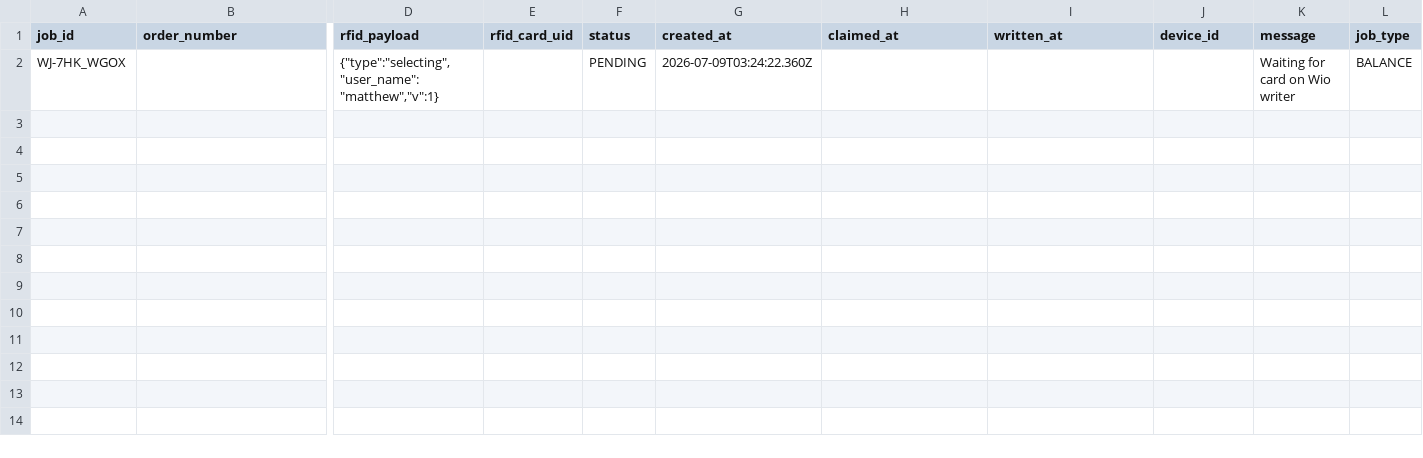
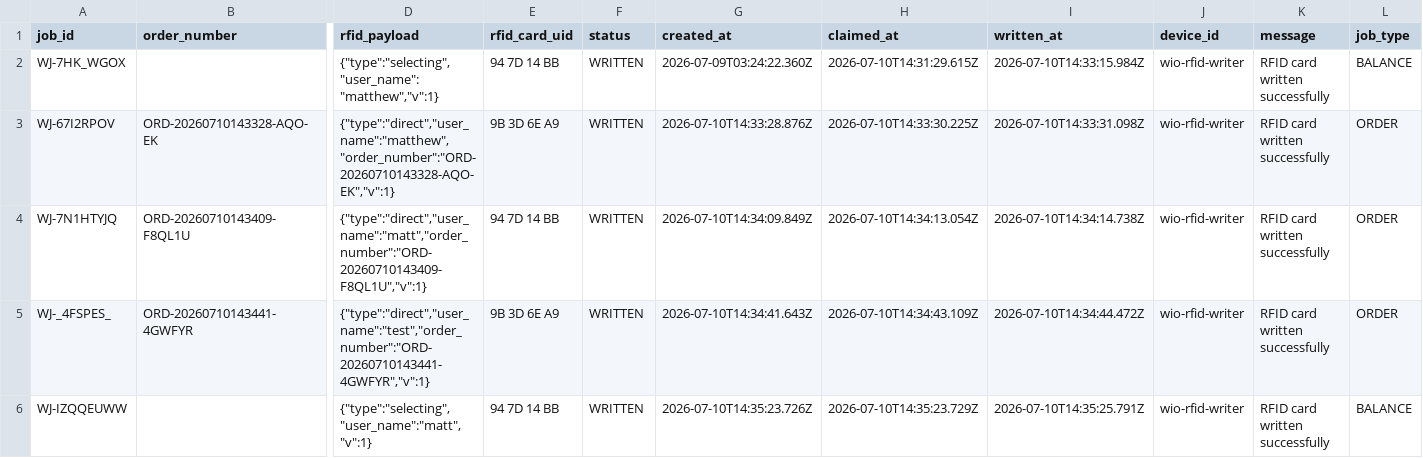
Before and after one commit to Seeed-Studio/how-to-vend-almost-anything, a CSV file: xiao-vending-machine-full-code-system/backend-full/data/writer_jobs.csv, drawn as a sheet; only a part is shown, gaps mark what is left out; rows hold the shown columns only; the diff names each change by its address in the sheet, - before the commit and + after, or states it on an @@ line.

```diff
--- a/xiao-vending-machine-full-code-system/backend-full/data/writer_jobs.csv
+++ b/xiao-vending-machine-full-code-system/backend-full/data/writer_jobs.csv
-E2 (rfid_card_uid): (empty)
+E2 (rfid_card_uid): 94 7D 14 BB
-F2 (status): PENDING
+F2 (status): WRITTEN
-H2 (claimed_at): (empty)
+H2 (claimed_at): 2026-07-10T14:31:29.615Z
-I2 (written_at): (empty)
+I2 (written_at): 2026-07-10T14:33:15.984Z
-J2 (device_id): (empty)
+J2 (device_id): wio-rfid-writer
-K2 (message): Waiting for card on Wio writer
+K2 (message): RFID card written successfully
+row 3: WJ-67I2RPOV | ORD-20260710143328-AQO-EK | {"type":"direct","user_name":"matthew","order_number":"ORD-20260710143328-AQO-EK","v":1} | 9B 3D 6E A9 | WRITTEN | 2026-07-10T14:33:28.876Z | 2026-07-10T14:33:30.225Z | 2026-07-10T14:33:31.098Z | wio-rfid-writer | RFID card written successfully | ORDER
+row 4: WJ-7N1HTYJQ | ORD-20260710143409-F8QL1U | {"type":"direct","user_name":"matt","order_number":"ORD-20260710143409-F8QL1U","v":1} | 94 7D 14 BB | WRITTEN | 2026-07-10T14:34:09.849Z | 2026-07-10T14:34:13.054Z | 2026-07-10T14:34:14.738Z | wio-rfid-writer | RFID card written successfully | ORDER
+row 5: WJ-_4FSPES_ | ORD-20260710143441-4GWFYR | {"type":"direct","user_name":"test","order_number":"ORD-20260710143441-4GWFYR","v":1} | 9B 3D 6E A9 | WRITTEN | 2026-07-10T14:34:41.643Z | 2026-07-10T14:34:43.109Z | 2026-07-10T14:34:44.472Z | wio-rfid-writer | RFID card written successfully | ORDER
+row 6: WJ-IZQQEUWW |  | {"type":"selecting","user_name":"matt","v":1} | 94 7D 14 BB | WRITTEN | 2026-07-10T14:35:23.726Z | 2026-07-10T14:35:23.729Z | 2026-07-10T14:35:25.791Z | wio-rfid-writer | RFID card written successfully | BALANCE
```
Also changed, not shown: xiao-vending-machine-full-code-system/backend-full/data/inventory_log.csv, 21 other files.
